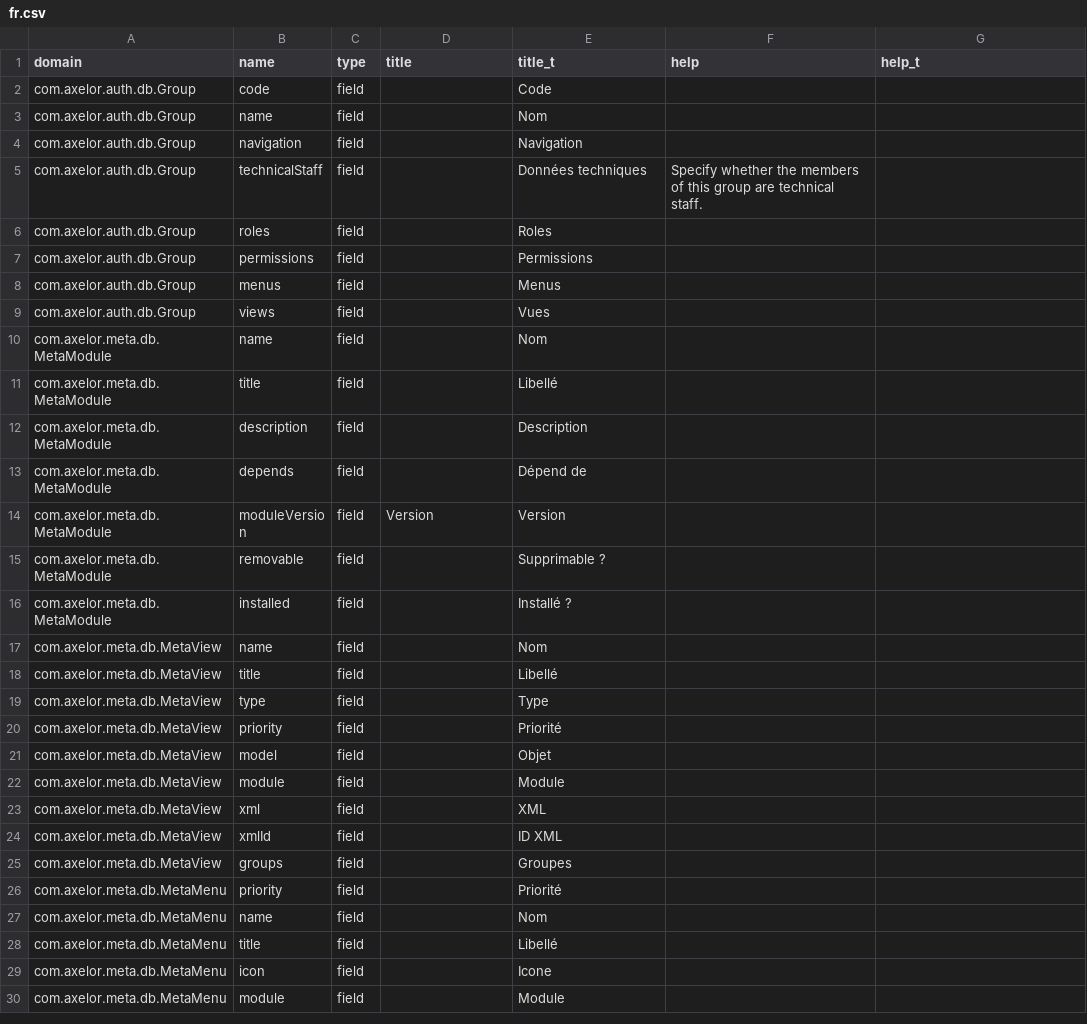
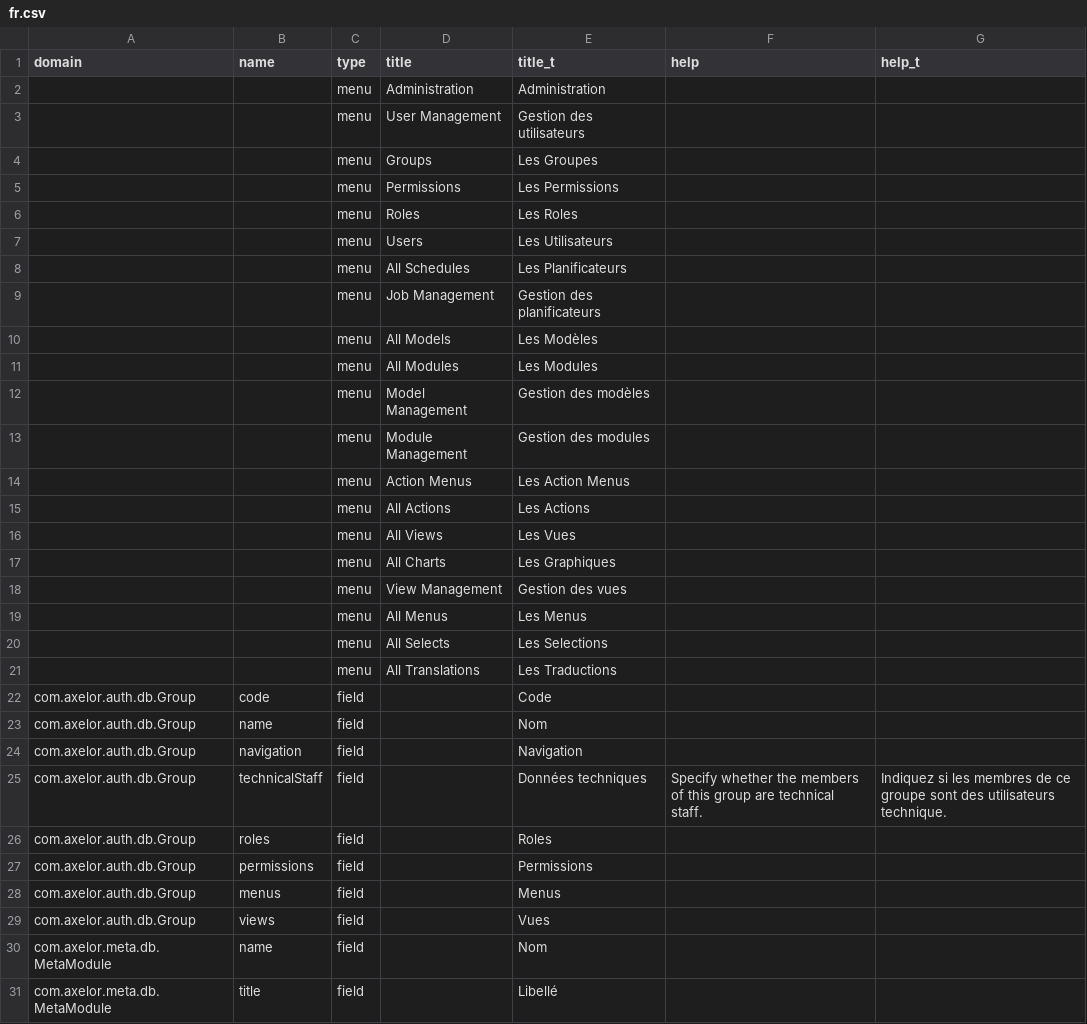
Before and after one commit to axelor/axelor-open-platform, a CSV file: axelor-core/src/main/resources/i18n/fr.csv, drawn as a sheet; only a part is shown; the shorter side is filled out with more unchanged rows; the diff covers the shown part only.

Commit message:
Added missing translations

```diff
--- a/axelor-core/src/main/resources/i18n/fr.csv
+++ b/axelor-core/src/main/resources/i18n/fr.csv
@@ -1,2 +1,22 @@
 "domain","name","type","title","title_t","help","help_t"
+,,"menu","Administration","Administration",,
+,,"menu","User Management","Gestion des utilisateurs",,
+,,"menu","Groups","Les Groupes",,
+,,"menu","Permissions","Les Permissions",,
+,,"menu","Roles","Les Roles",,
+,,"menu","Users","Les Utilisateurs",,
+,,"menu","All Schedules","Les Planificateurs",,
+,,"menu","Job Management","Gestion des planificateurs",,
+,,"menu","All Models","Les Modèles",,
+,,"menu","All Modules","Les Modules",,
+,,"menu","Model Management","Gestion des modèles",,
+,,"menu","Module Management","Gestion des modules",,
+,,"menu","Action Menus","Les Action Menus",,
+,,"menu","All Actions","Les Actions",,
+,,"menu","All Views","Les Vues",,
+,,"menu","All Charts","Les Graphiques",,
+,,"menu","View Management","Gestion des vues",,
+,,"menu","All Menus","Les Menus",,
+,,"menu","All Selects","Les Selections",,
+,,"menu","All Translations","Les Traductions",,
 "com.axelor.auth.db.Group","code","field",,"Code",,
@@ -4,3 +24,3 @@
 "com.axelor.auth.db.Group","navigation","field",,"Navigation",,
-"com.axelor.auth.db.Group","technicalStaff","field",,"Données techniques","Specify whether the members of this group are technical staff.",
+"com.axelor.auth.db.Group","technicalStaff","field",,"Données techniques","Specify whether the members of this group are technical staff.","Indiquez si les membres de ce groupe sont des utilisateurs technique."
 "com.axelor.auth.db.Group","roles","field",,"Roles",,
```
Also changed, not shown: 35 added rows, 1 removed row and 19 edited cells elsewhere in this file.
